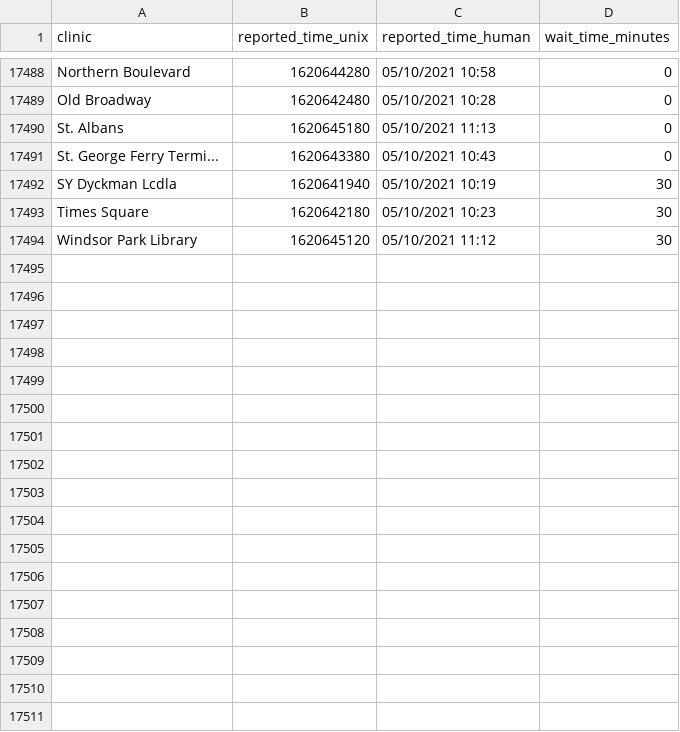
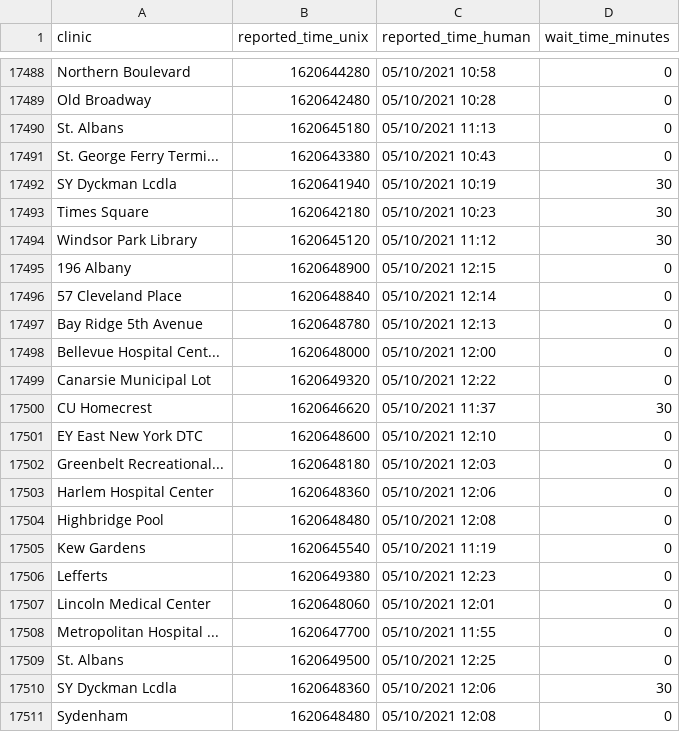
Before and after one commit to astoria-tech/nyc-covid19-testing-wait-times, a CSV file: wait-times.csv, drawn as a sheet; only a part is shown, gaps mark what is left out; the diff names each change by its address in the sheet, - before the commit and + after, or states it on an @@ line.

Commit message:
Latest wait times

```diff
--- a/wait-times.csv
+++ b/wait-times.csv
+row 17495: 196 Albany | 1620648900 | 05/10/2021 12:15 | 0
+row 17496: 57 Cleveland Place | 1620648840 | 05/10/2021 12:14 | 0
+row 17497: Bay Ridge 5th Avenue | 1620648780 | 05/10/2021 12:13 | 0
+row 17498: Bellevue Hospital Cent... | 1620648000 | 05/10/2021 12:00 | 0
+row 17499: Canarsie Municipal Lot | 1620649320 | 05/10/2021 12:22 | 0
+row 17500: CU Homecrest | 1620646620 | 05/10/2021 11:37 | 30
+row 17501: EY East New York DTC | 1620648600 | 05/10/2021 12:10 | 0
+row 17502: Greenbelt Recreational... | 1620648180 | 05/10/2021 12:03 | 0
+row 17503: Harlem Hospital Center | 1620648360 | 05/10/2021 12:06 | 0
+row 17504: Highbridge Pool | 1620648480 | 05/10/2021 12:08 | 0
+row 17505: Kew Gardens | 1620645540 | 05/10/2021 11:19 | 0
+row 17506: Lefferts | 1620649380 | 05/10/2021 12:23 | 0
+row 17507: Lincoln Medical Center | 1620648060 | 05/10/2021 12:01 | 0
+row 17508: Metropolitan Hospital ... | 1620647700 | 05/10/2021 11:55 | 0
+row 17509: St. Albans | 1620649500 | 05/10/2021 12:25 | 0
+row 17510: SY Dyckman Lcdla | 1620648360 | 05/10/2021 12:06 | 30
+row 17511: Sydenham | 1620648480 | 05/10/2021 12:08 | 0
```
